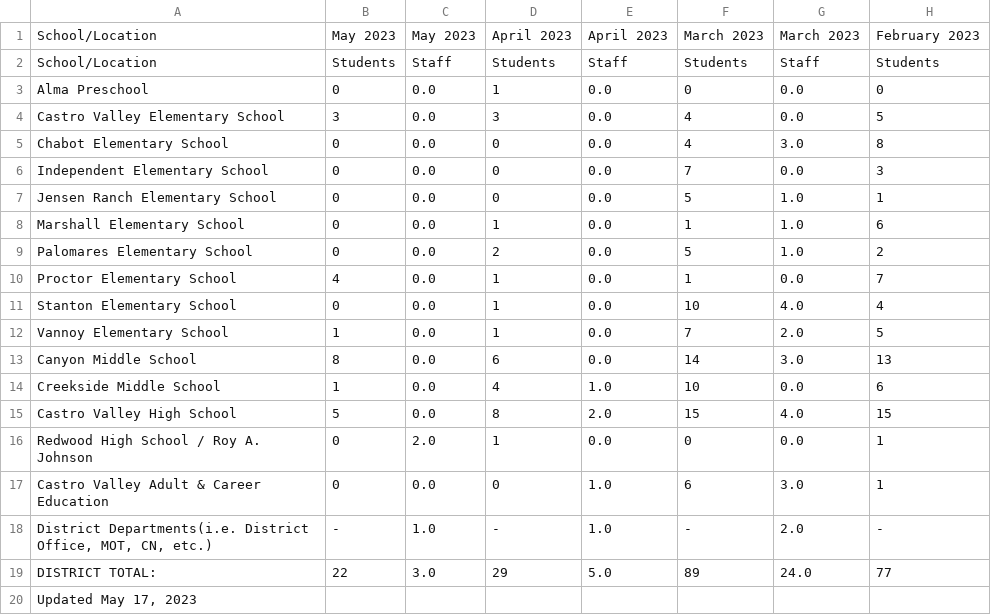
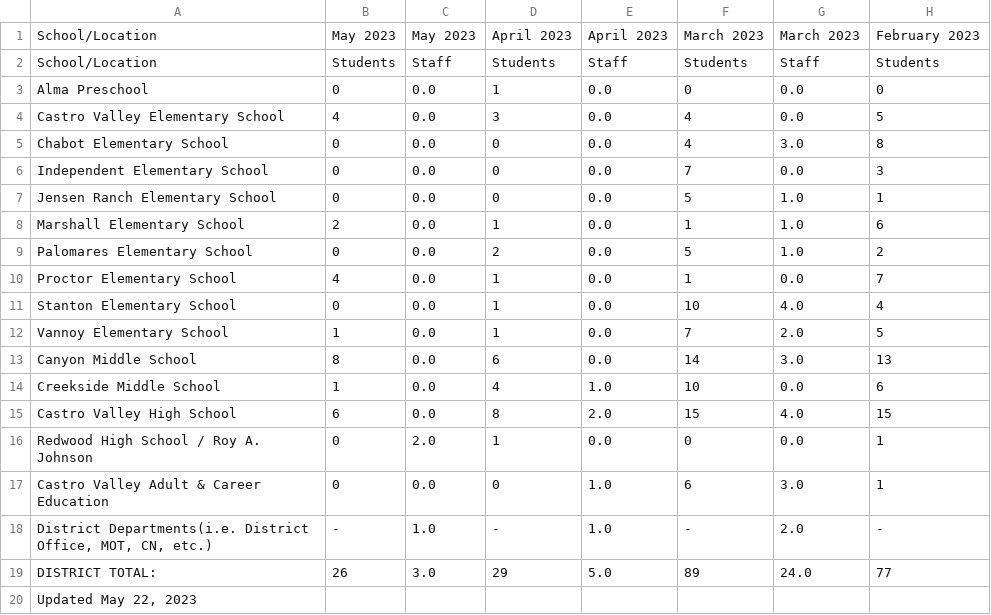
Before and after one commit to tctree333/CVUSD-COVID19-Cases, a CSV file: data/daily.csv, drawn as a sheet; only a part is shown; the diff names each change by its address in the sheet, - before the commit and + after, or states it on an @@ line.

```diff
--- a/data/daily.csv
+++ b/data/daily.csv
-B4: 3
+B4: 4
-B8: 0
+B8: 2
-B15: 5
+B15: 6
-B19: 22
+B19: 26
-A20: Updated May 17, 2023
+A20: Updated May 22, 2023
```
Also changed, not shown: 1 other file.
